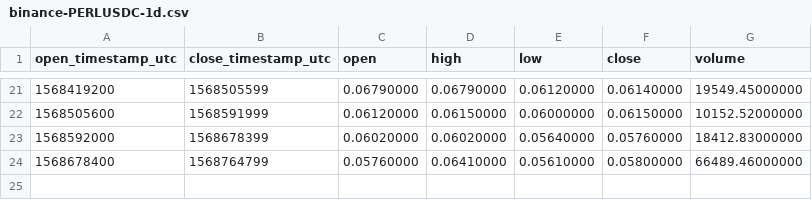
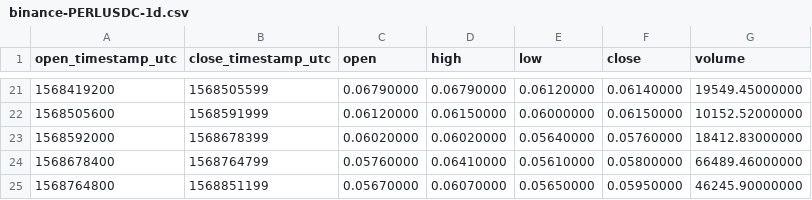
Before and after one commit to cryptobigbro/binance-PERLUSDC, a CSV file: binance-PERLUSDC-1d.csv, drawn as a sheet; only a part is shown, gaps mark what is left out.

```diff
--- a/binance-PERLUSDC-1d.csv
+++ b/binance-PERLUSDC-1d.csv
@@ -24 +24,2 @@ open_timestamp_utc,close_timestamp_utc,open,high,low,close,volume
 1568678400,1568764799,0.05760000,0.06410000,0.05610000,0.05800000,66489.46000000
+1568764800,1568851199,0.05670000,0.06070000,0.05650000,0.05950000,46245.90000000
```
Also changed, not shown: binance-PERLUSDC-1h.csv, binance-PERLUSDC-1w.csv, 1 other file.
